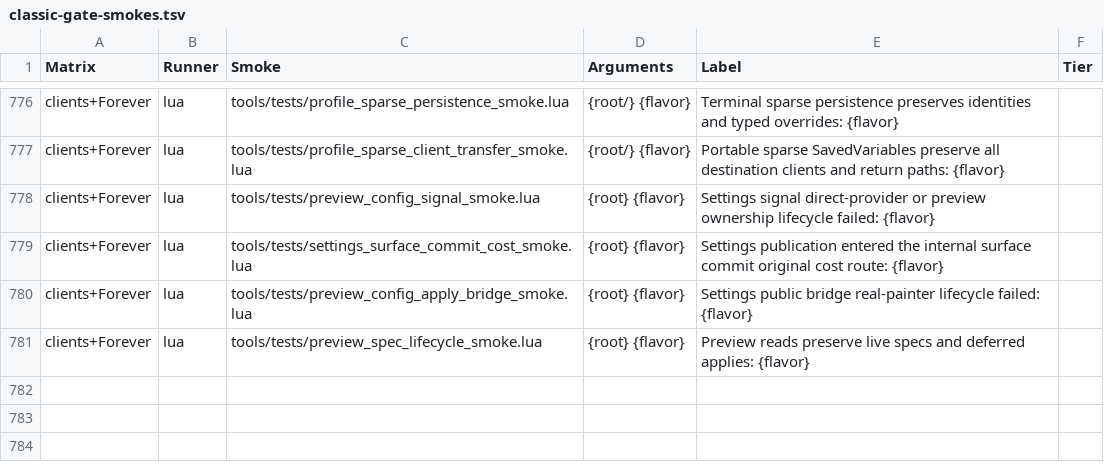
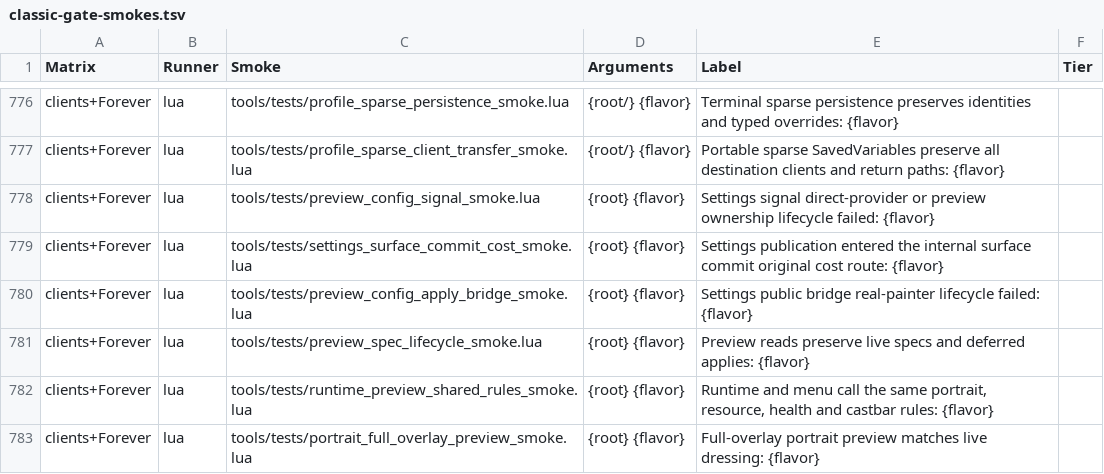
Before and after one commit to Mapkov2/MidnightSimpleUnitFrames, a TSV file: tools/classic-gate-smokes.tsv, drawn as a sheet; only a part is shown, gaps mark what is left out; the diff names each change by its address in the sheet, - before the commit and + after, or states it on an @@ line.

Commit message:
refactor(preview): share visual rules with full portrait geometry

```diff
--- a/tools/classic-gate-smokes.tsv
+++ b/tools/classic-gate-smokes.tsv
+row 782: clients+Forever | lua | tools/tests/runtime_preview_shared_rules_smoke.lua | {root} {flavor} | Runtime and menu call the same portrait, resource, health and castbar rules: {flavor}
+row 783: clients+Forever | lua | tools/tests/portrait_full_overlay_preview_smoke.lua | {root} {flavor} | Full-overlay portrait preview matches live dressing: {flavor}
```
Also changed, not shown: 22 other files.
